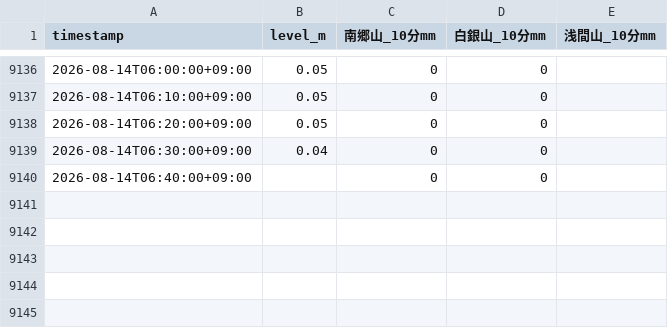
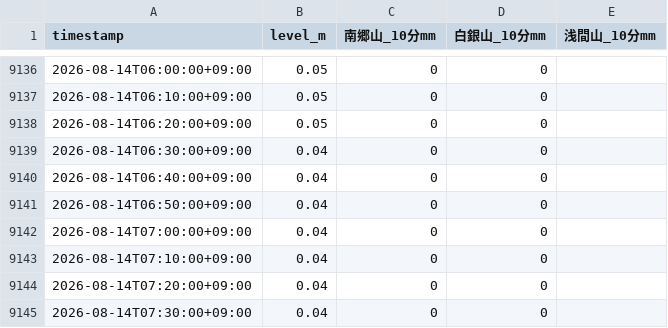
Before and after one commit to makuyama626/niizaki-water-log, a CSV file: data/combined_10min.csv, drawn as a sheet; only a part is shown, gaps mark what is left out.

```diff
--- a/data/combined_10min.csv
+++ b/data/combined_10min.csv
@@ -9139,2 +9139,7 @@
 2026-08-14T06:30:00+09:00,0.04,0,0,
-2026-08-14T06:40:00+09:00,,0,0,
+2026-08-14T06:40:00+09:00,0.04,0,0,
+2026-08-14T06:50:00+09:00,0.04,0,0,
+2026-08-14T07:00:00+09:00,0.04,0,0,
+2026-08-14T07:10:00+09:00,0.04,0,0,
+2026-08-14T07:20:00+09:00,0.04,0,0,
+2026-08-14T07:30:00+09:00,0.04,0,0,
```
Also changed, not shown: data/niizaki_waterlevel.csv, 2 other files.
